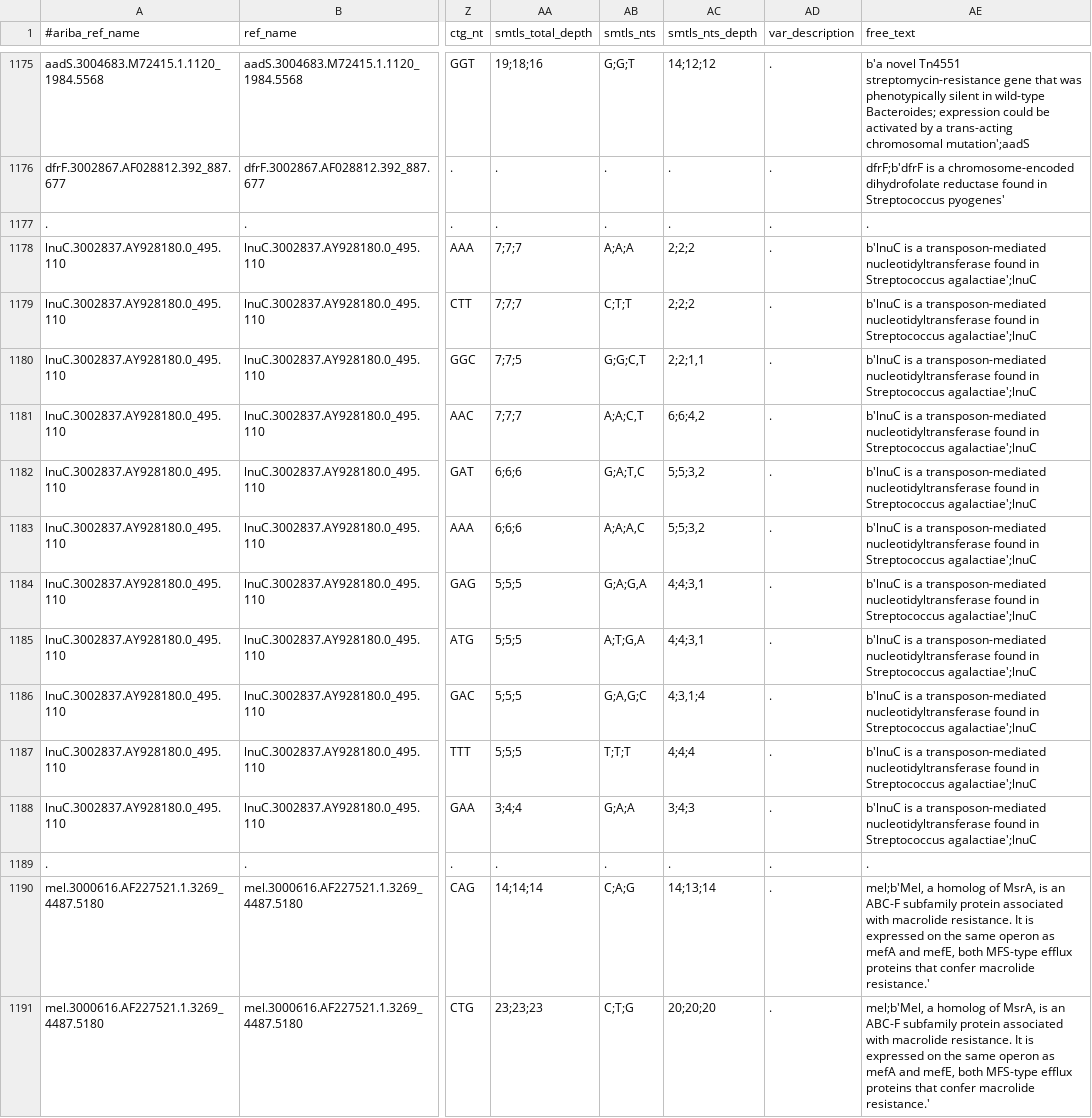
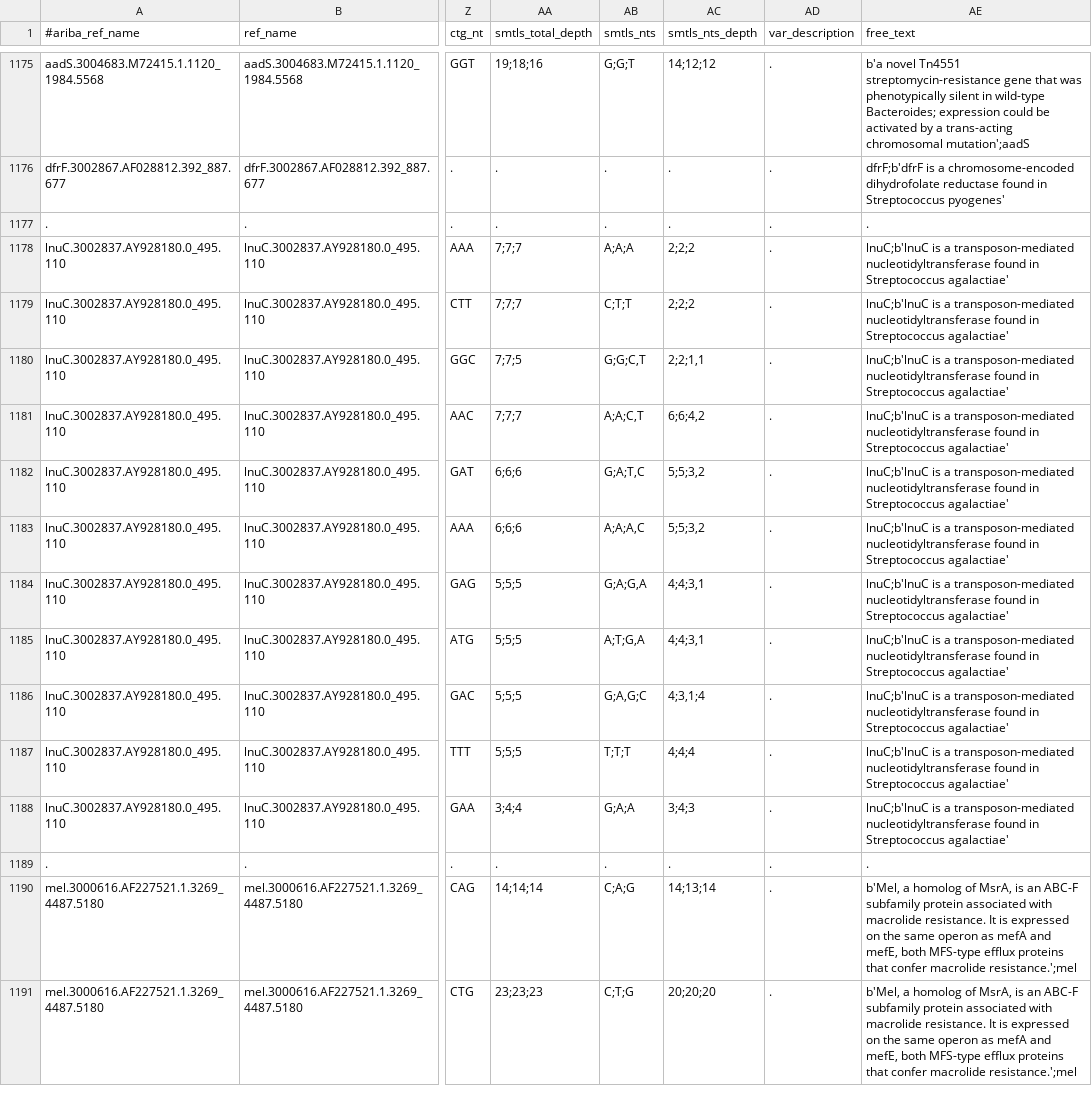
Before and after one commit to elrubio89/UOC-Master, a TSV file: testOutputs/ARIBA/debug.report.tsv, drawn as a sheet; only a part is shown, gaps mark what is left out; the diff covers the shown part only; the diff names each change by its address in the sheet, - before the commit and + after, or states it on an @@ line.

```diff
--- a/testOutputs/ARIBA/debug.report.tsv
+++ b/testOutputs/ARIBA/debug.report.tsv
-AE1178:AE1188 (free_text): b'lnuC is a transposon-mediated nucleotidyltransferase found in Streptococcus agalactiae';lnuC
+AE1178:AE1188 (free_text): lnuC;b'lnuC is a transposon-mediated nucleotidyltransferase found in Streptococcus agalactiae'
-AE1190:AE1191 (free_text): mel;b'Mel, a homolog of MsrA, is an ABC-F subfamily protein associated with macrolide resistance. It is expressed on the same operon as mefA and mefE, both MFS-type efflux proteins that confer macrolide resistance.'
+AE1190:AE1191 (free_text): b'Mel, a homolog of MsrA, is an ABC-F subfamily protein associated with macrolide resistance. It is expressed on the same operon as mefA and mefE, both MFS-type efflux proteins that confer macrolide resistance.';mel
```
Also changed, not shown: 1 moved row and 92 edited cells elsewhere in this file, testOutputs/ARIBA/report.tsv, 11 other files.
